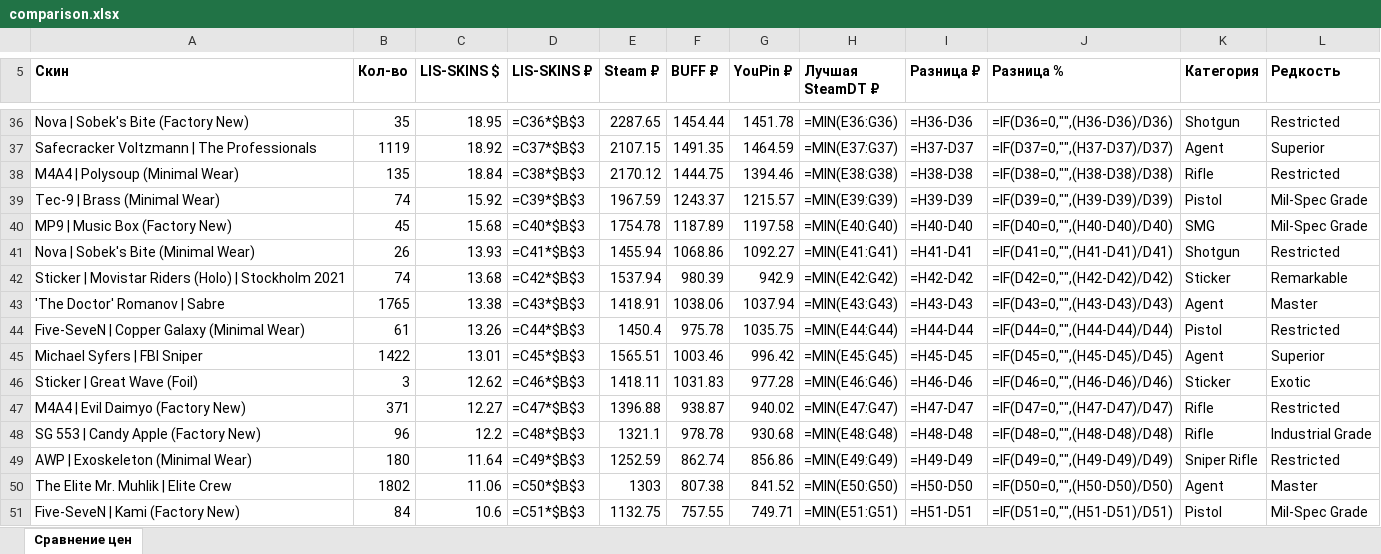
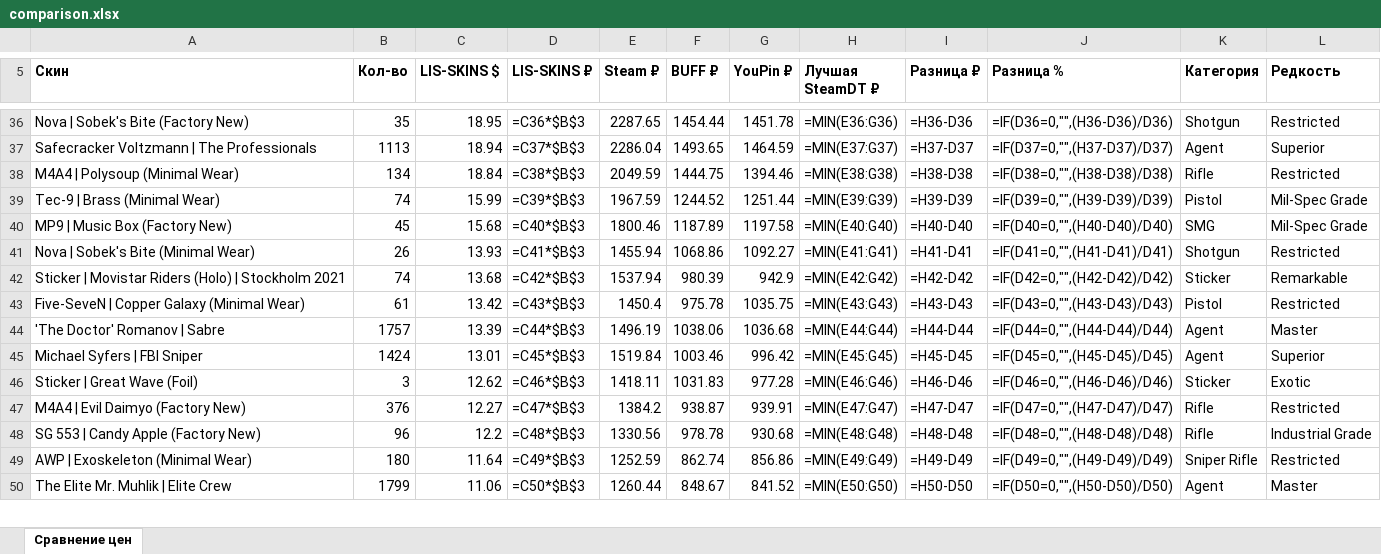
Before and after one commit to v1nkore/cs2-market-tools, an Excel workbook: lisskins-steamdt-compare/comparison.xlsx, sheet Сравнение цен, drawn as a sheet; only a part is shown, gaps mark what is left out; values as stored, in another font and other column widths than the file's, no borders; formulas without a stored value are shown as written; removed rows and columns are numbered as before the commit, all else as after; the diff covers the shown part only; the diff names each change by its address in the sheet, - before the commit and + after, or states it on an @@ line.

Commit message:
lisskins-steamdt-compare: auto-rebuild data

```diff
--- a/lisskins-steamdt-compare/comparison.xlsx (sheet Сравнение цен)
+++ b/lisskins-steamdt-compare/comparison.xlsx (sheet Сравнение цен)
-B37 (Кол-во): 1119
+B37 (Кол-во): 1113
-C37 (LIS-SKINS $): 18.92
+C37 (LIS-SKINS $): 18.94
-E37 (Steam ₽): 2107.15
+E37 (Steam ₽): 2286.04
-F37 (BUFF ₽): 1491.35
+F37 (BUFF ₽): 1493.65
-B38 (Кол-во): 135
+B38 (Кол-во): 134
-E38 (Steam ₽): 2170.12
+E38 (Steam ₽): 2049.59
-C39 (LIS-SKINS $): 15.92
+C39 (LIS-SKINS $): 15.99
-F39 (BUFF ₽): 1243.37
+F39 (BUFF ₽): 1244.52
-G39 (YouPin ₽): 1215.57
+G39 (YouPin ₽): 1251.44
-E40 (Steam ₽): 1754.78
+E40 (Steam ₽): 1800.46
-row 43: 'The Doctor' Romanov | Sabre | 1765 | 13.38 | =C43*$B$3 | 1418.91 | 1038.06 | 1037.94 | =MIN(E43:G43) | =H43-D43 | =IF(D43=0,"",(H43-D43)/D43) | Agent | Master
-C43 (LIS-SKINS $): 13.26
+C43 (LIS-SKINS $): 13.42
-D43 (LIS-SKINS ₽): =C44*$B$3
+D43 (LIS-SKINS ₽): =C43*$B$3
-H43 (Лучшая SteamDT ₽): =MIN(E44:G44)
+H43 (Лучшая SteamDT ₽): =MIN(E43:G43)
-I43 (Разница ₽): =H44-D44
+I43 (Разница ₽): =H43-D43
-J43 (Разница %): =IF(D44=0,"",(H44-D44)/D44)
+J43 (Разница %): =IF(D43=0,"",(H43-D43)/D43)
+row 44: 'The Doctor' Romanov | Sabre | 1757 | 13.39 | =C44*$B$3 | 1496.19 | 1038.06 | 1036.68 | =MIN(E44:G44) | =H44-D44 | =IF(D44=0,"",(H44-D44)/D44) | Agent | Master
-B45 (Кол-во): 1422
+B45 (Кол-во): 1424
-E45 (Steam ₽): 1565.51
+E45 (Steam ₽): 1519.84
-B47 (Кол-во): 371
+B47 (Кол-во): 376
-E47 (Steam ₽): 1396.88
+E47 (Steam ₽): 1384.2
-G47 (YouPin ₽): 940.02
+G47 (YouPin ₽): 939.91
-E48 (Steam ₽): 1321.1
+E48 (Steam ₽): 1330.56
-B50 (Кол-во): 1802
+B50 (Кол-во): 1799
-E50 (Steam ₽): 1303
+E50 (Steam ₽): 1260.44
-F50 (BUFF ₽): 807.38
+F50 (BUFF ₽): 848.67
-row 51: Five-SeveN | Kami (Factory New) | 84 | 10.6 | =C51*$B$3 | 1132.75 | 757.55 | 749.71 | =MIN(E51:G51) | =H51-D51 | =IF(D51=0,"",(H51-D51)/D51) | Pistol | Mil-Spec Grade
```
Also changed, not shown: 13 added rows, 12 removed rows and 301 edited cells elsewhere in this sheet, 2 other files.
